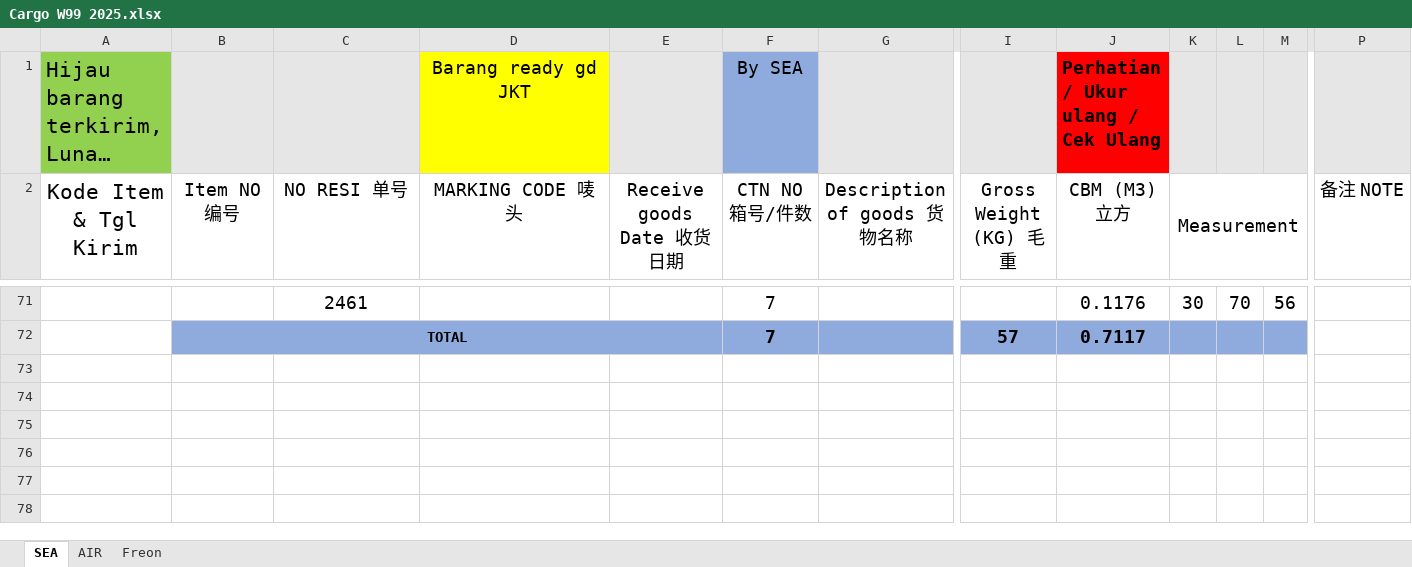
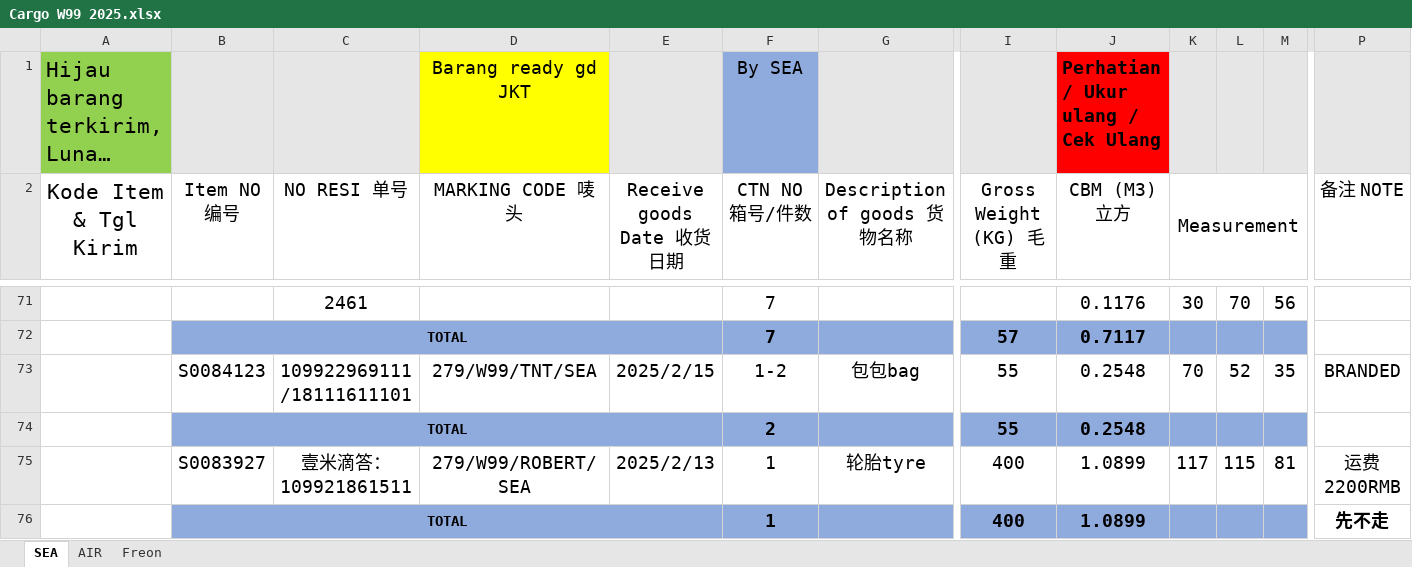
Before and after one commit to patrickjonathan99/Cargo, an Excel workbook: Customer/Cust 2025/Cargo W99 2025.xlsx, sheet SEA, drawn as a sheet; only a part is shown, gaps mark what is left out; long unchanged cells end in …; values as stored, in another font and other column widths than the file's, no borders; rows hold the shown columns only; the diff names each change by its address in the sheet, - before the commit and + after, or states it on an @@ line.

```diff
--- a/Customer/Cust 2025/Cargo W99 2025.xlsx (sheet SEA)
+++ b/Customer/Cust 2025/Cargo W99 2025.xlsx (sheet SEA)
+row 73:  | S0084123 | 109922969111 /18111611101 | 279/W99/TNT/SEA | 2025/2/15 | 1-2 | 包包bag | 55 | 0.2548 | 70 | 52 | 35 | BRANDED
+row 74:  | TOTAL |  |  |  | 2 |  | 55 | 0.2548
+row 75:  | S0083927 | 壹米滴答：109921861511 | 279/W99/ROBERT/SEA | 2025/2/13 | 1 | 轮胎tyre | 400 | 1.0899 | 117 | 115 | 81 | 运费2200RMB
+row 76:  | TOTAL |  |  |  | 1 |  | 400 | 1.0899 |  |  |  | 先不走
```
Also changed, not shown: sheet AIR, Customer/Cust 2025/Cargo DX 2025.xlsx, Customer/Cust 2025/Cargo YAN 2025.xlsx, 12 other files.
